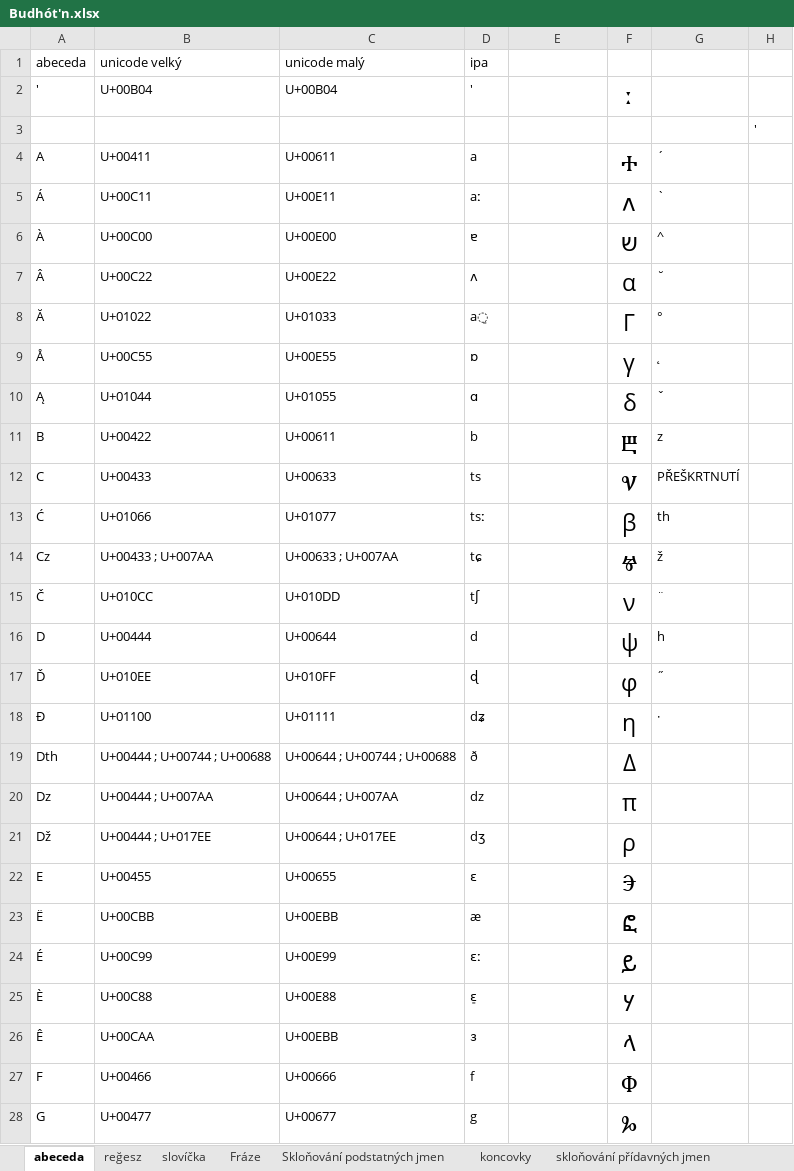
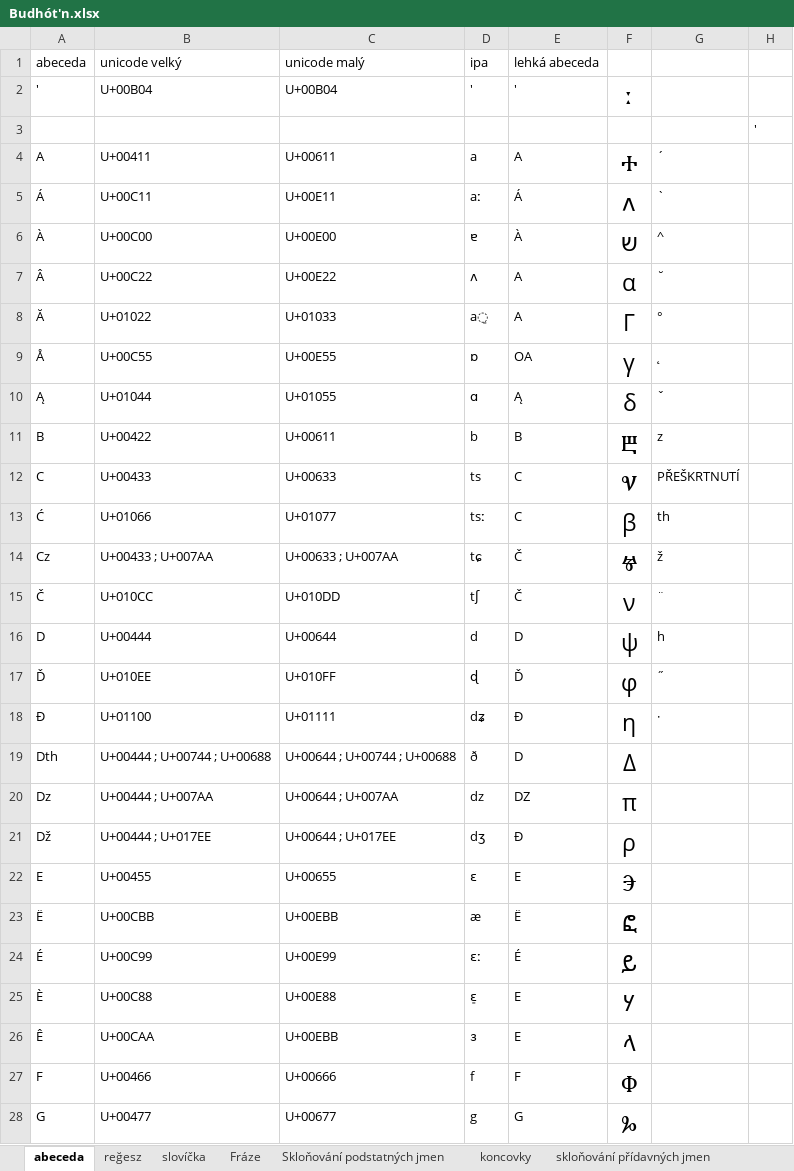
Before and after one commit to classroomtoilet/Budhotn, an Excel workbook: Budhót'n.xlsx, sheet abeceda, drawn as a sheet; only a part is shown; values as stored, in another font and other column widths than the file's, no borders; the diff covers the shown part only; the diff names each change by its address in the sheet, - before the commit and + after, or states it on an @@ line.

```diff
--- a/Budhót'n.xlsx (sheet abeceda)
+++ b/Budhót'n.xlsx (sheet abeceda)
-E1: (empty)
+E1: lehká abeceda
-E2 (lehká abeceda): (empty)
+E2 (lehká abeceda): '
-E4 (lehká abeceda): (empty)
+E4 (lehká abeceda): A
-E5 (lehká abeceda): (empty)
+E5 (lehká abeceda): Á
-E6 (lehká abeceda): (empty)
+E6 (lehká abeceda): À
-E7:E8 (lehká abeceda): (empty)
+E7:E8 (lehká abeceda): A
-E9 (lehká abeceda): (empty)
+E9 (lehká abeceda): OA
-E10 (lehká abeceda): (empty)
+E10 (lehká abeceda): Ą
-E11 (lehká abeceda): (empty)
+E11 (lehká abeceda): B
-E12:E13 (lehká abeceda): (empty)
+E12:E13 (lehká abeceda): C
-E14:E15 (lehká abeceda): (empty)
+E14:E15 (lehká abeceda): Č
-E16 (lehká abeceda): (empty)
+E16 (lehká abeceda): D
-E17 (lehká abeceda): (empty)
+E17 (lehká abeceda): Ď
-E18 (lehká abeceda): (empty)
+E18 (lehká abeceda): Đ
-E19 (lehká abeceda): (empty)
+E19 (lehká abeceda): D
-E20 (lehká abeceda): (empty)
+E20 (lehká abeceda): DZ
-E21 (lehká abeceda): (empty)
+E21 (lehká abeceda): Đ
-E22 (lehká abeceda): (empty)
+E22 (lehká abeceda): E
-E23 (lehká abeceda): (empty)
+E23 (lehká abeceda): Ë
-E24 (lehká abeceda): (empty)
+E24 (lehká abeceda): É
-E25:E26 (lehká abeceda): (empty)
+E25:E26 (lehká abeceda): E
-E27 (lehká abeceda): (empty)
+E27 (lehká abeceda): F
-E28 (lehká abeceda): (empty)
+E28 (lehká abeceda): G
```
Also changed, not shown: 81 edited cells elsewhere in this sheet, sheet slovíčka.
